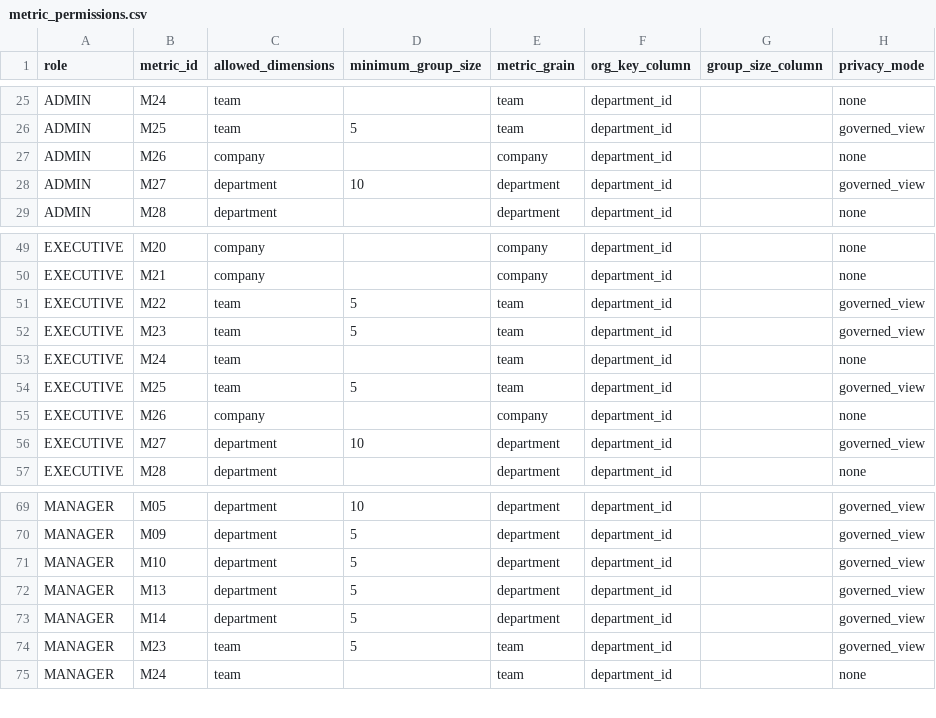
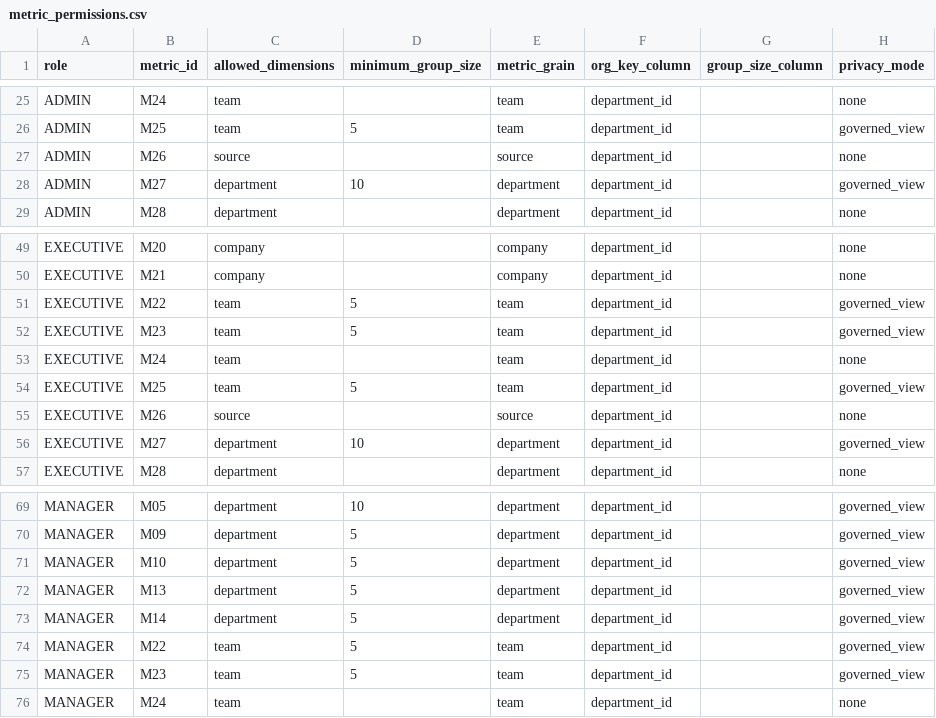
Before and after one commit to DivyanshSingh8216/phase4clone, a CSV file: phase4_complete/config/metric_permissions.csv, drawn as a sheet; only a part is shown, gaps mark what is left out.

Commit message:
fix: map anomaly by source and include task completion for managers

```diff
--- a/phase4_complete/config/metric_permissions.csv
+++ b/phase4_complete/config/metric_permissions.csv
@@ -26,3 +26,3 @@ ADMIN,M24,team,,team,department_id,,none
 ADMIN,M25,team,5,team,department_id,,governed_view
-ADMIN,M26,company,,company,department_id,,none
+ADMIN,M26,source,,source,department_id,,none
 ADMIN,M27,department,10,department,department_id,,governed_view
@@ -54,3 +54,3 @@ EXECUTIVE,M24,team,,team,department_id,,none
 EXECUTIVE,M25,team,5,team,department_id,,governed_view
-EXECUTIVE,M26,company,,company,department_id,,none
+EXECUTIVE,M26,source,,source,department_id,,none
 EXECUTIVE,M27,department,10,department,department_id,,governed_view
@@ -73,2 +73,3 @@ MANAGER,M13,department,5,department,department_id,,governed_view
 MANAGER,M14,department,5,department,department_id,,governed_view
+MANAGER,M22,team,5,team,department_id,,governed_view
 MANAGER,M23,team,5,team,department_id,,governed_view
```
